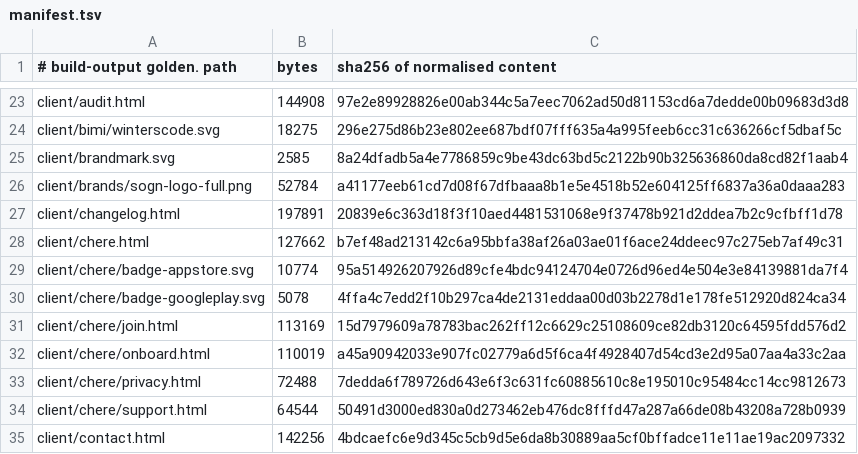
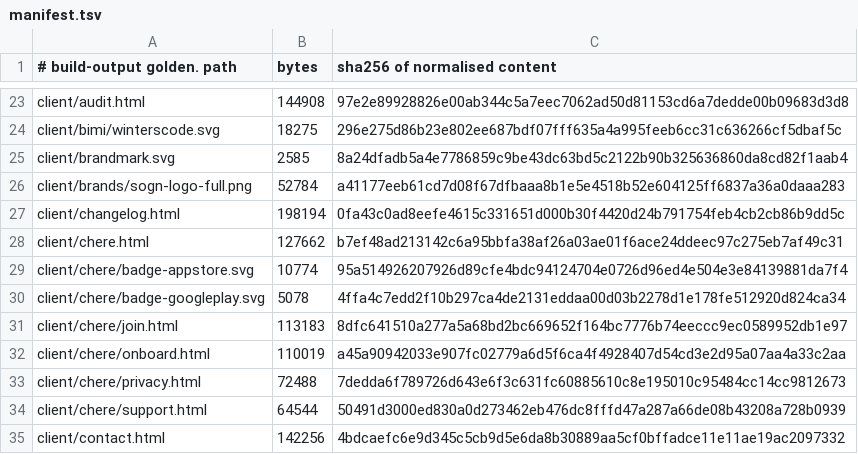
Before and after one commit to Preston2012/winterscode, a TSV file: .goldens/manifest.tsv, drawn as a sheet; only a part is shown, gaps mark what is left out.

```diff
--- a/.goldens/manifest.tsv
+++ b/.goldens/manifest.tsv
@@ -26,3 +26,3 @@ client/brandmark.svg	2585	8a24dfadb5a4e7786859c9be43dc63bd5c2122b90b325636860da8
 client/brands/sogn-logo-full.png	52784	a41177eeb61cd7d08f67dfbaaa8b1e5e4518b52e604125ff6837a36a0daaa283
-client/changelog.html	197891	20839e6c363d18f3f10aed4481531068e9f37478b921d2ddea7b2c9cfbff1d78
+client/changelog.html	198194	0fa43c0ad8eefe4615c331651d000b30f4420d24b791754feb4cb2cb86b9dd5c
 client/chere.html	127662	b7ef48ad213142c6a95bbfa38af26a03ae01f6ace24ddeec97c275eb7af49c31
@@ -30,3 +30,3 @@ client/chere/badge-appstore.svg	10774	95a514926207926d89cfe4bdc94124704e0726d96e
 client/chere/badge-googleplay.svg	5078	4ffa4c7edd2f10b297ca4de2131eddaa00d03b2278d1e178fe512920d824ca34
-client/chere/join.html	113169	15d7979609a78783bac262ff12c6629c25108609ce82db3120c64595fdd576d2
+client/chere/join.html	113183	8dfc641510a277a5a68bd2bc669652f164bc7776b74eeccc9ec0589952db1e97
 client/chere/onboard.html	110019	a45a90942033e907fc02779a6d5f6ca4f4928407d54cd3e2d95a07aa4a33c2aa
```
Also changed, not shown: 1 other file.
